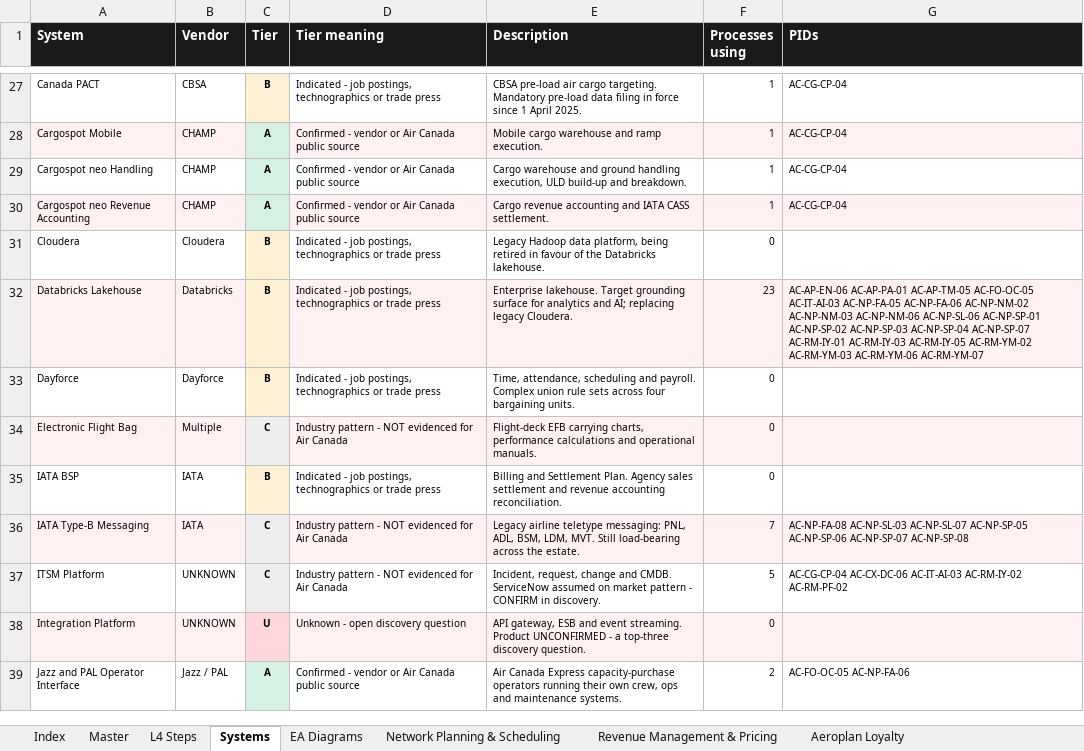
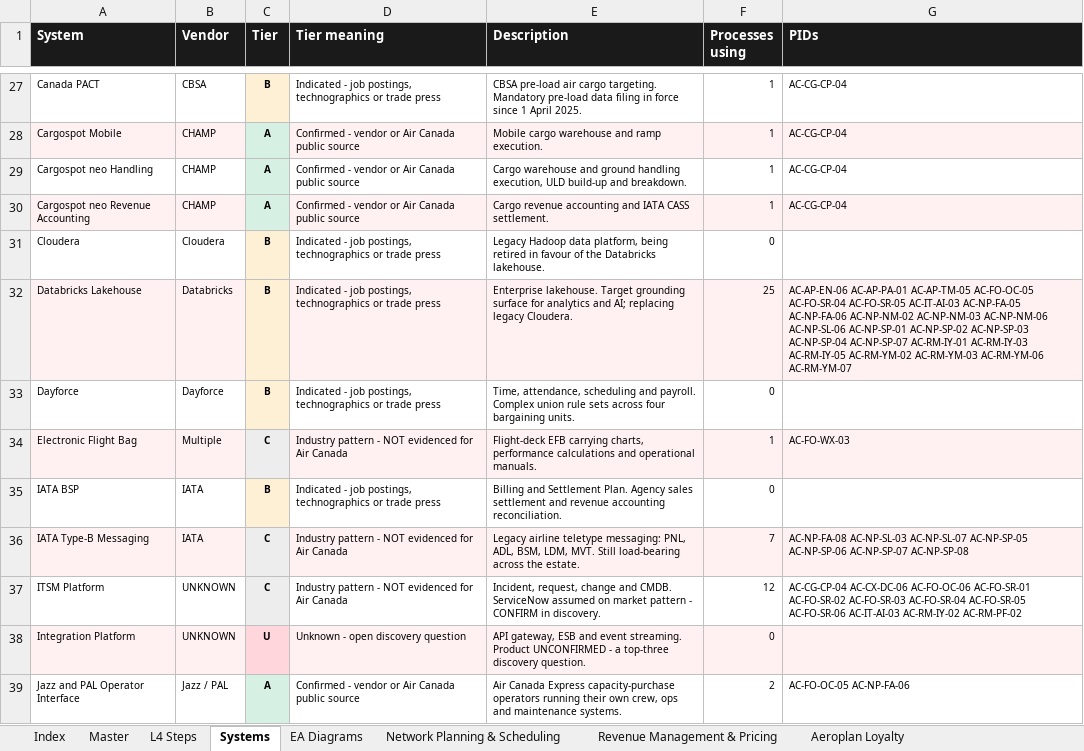
Before and after one commit to ghatk047/AirCanadaProcessWiki, an Excel workbook: data/AirCanada_Process_Catalog.xlsx, sheet Systems, drawn as a sheet; only a part is shown, gaps mark what is left out; values as stored, in another font and other column widths than the file's, no borders; table styles not drawn; the diff covers the shown part only; the diff names each change by its address in the sheet, - before the commit and + after, or states it on an @@ line.

```diff
--- a/data/AirCanada_Process_Catalog.xlsx (sheet Systems)
+++ b/data/AirCanada_Process_Catalog.xlsx (sheet Systems)
-F32 (Processes using): 23
+F32 (Processes using): 25
-G32 (PIDs): …AC-AP-TM-05 AC-FO-OC-05 AC-IT-AI-03 AC-NP-FA-05…
+G32 (PIDs): …AC-AP-TM-05 AC-FO-OC-05 AC-FO-SR-04 AC-FO-SR-05 AC-IT-AI-03 AC-NP-FA-05…
-F34 (Processes using): 0
+F34 (Processes using): 1
-G34 (PIDs): (empty)
+G34 (PIDs): AC-FO-WX-03
-F37 (Processes using): 5
+F37 (Processes using): 12
-G37 (PIDs): AC-CG-CP-04 AC-CX-DC-06 AC-IT-AI-03 AC-RM-IY-02…
+G37 (PIDs): AC-CG-CP-04 AC-CX-DC-06 AC-FO-OC-06 AC-FO-SR-01 AC-FO-SR-02 AC-FO-SR-03 AC-FO-SR-04 AC-FO-SR-05 AC-FO-SR-06 AC-IT-AI-03 AC-RM-IY-02…
```
Also changed, not shown: 24 edited cells elsewhere in this sheet, sheet L4 Steps, sheet Master, sheet Flight Operations & Dispatch, sheet Index, 55 other files.
